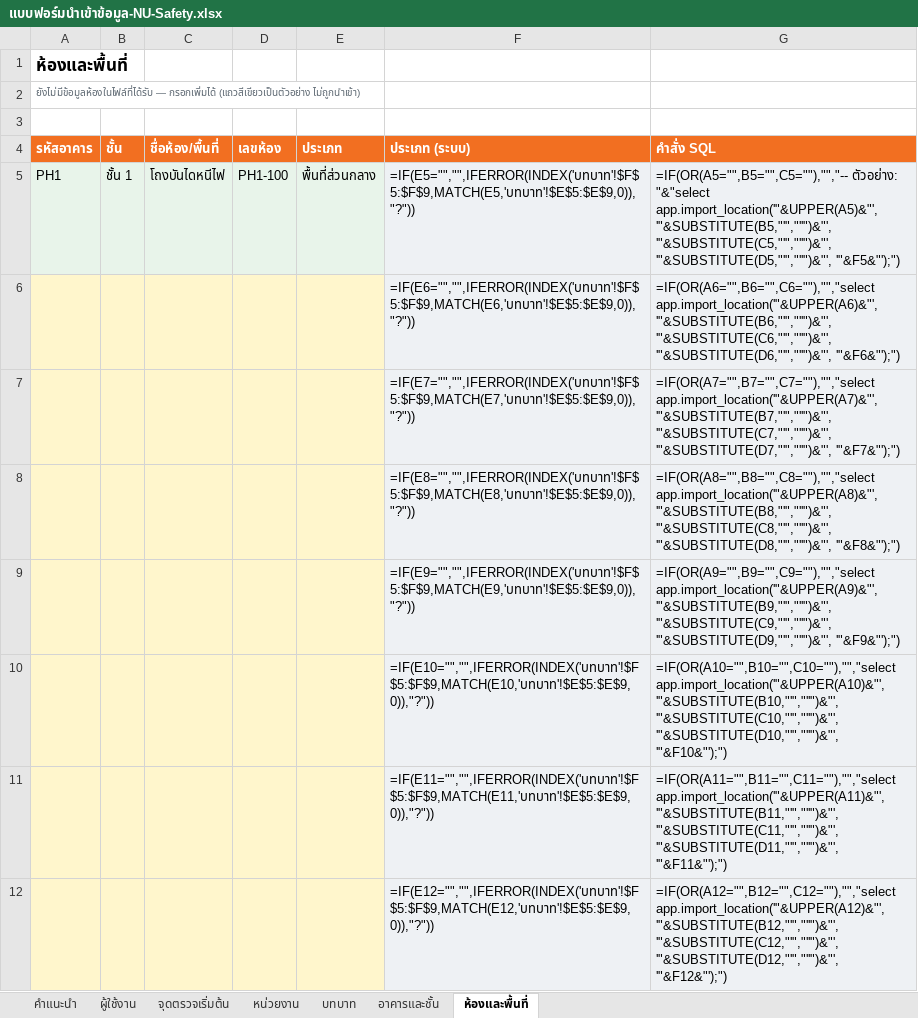
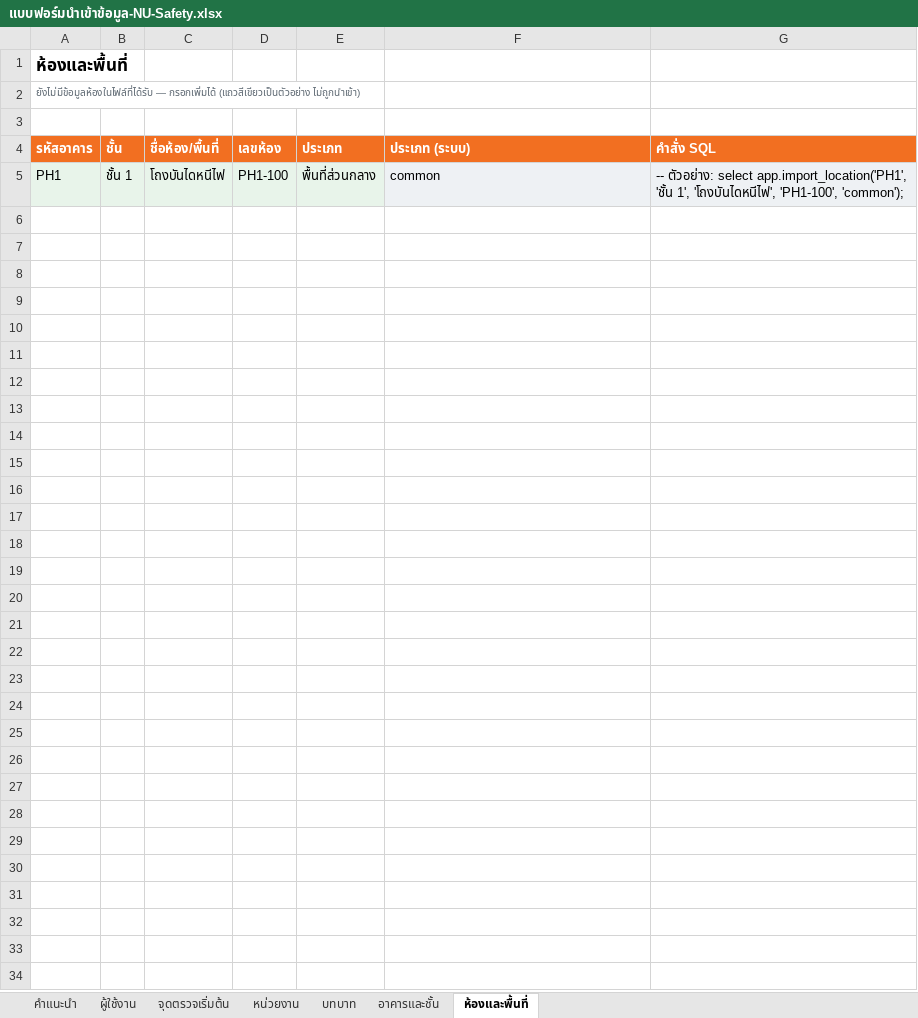
Before and after one commit to occhealth-nu/nu-safety-inspection, an Excel workbook: docs/import/แบบฟอร์มนำเข้าข้อมูล-NU-Safety.xlsx, sheet ห้องและพื้นที่, drawn as a sheet; only a part is shown; values as stored, in another font and other column widths than the file's, no borders; formulas without a stored value are shown as written; the diff covers the shown part only; the diff names each change by its address in the sheet, - before the commit and + after, or states it on an @@ line.

```diff
--- a/docs/import/แบบฟอร์มนำเข้าข้อมูล-NU-Safety.xlsx (sheet ห้องและพื้นที่)
+++ b/docs/import/แบบฟอร์มนำเข้าข้อมูล-NU-Safety.xlsx (sheet ห้องและพื้นที่)
-F5 (ประเภท (ระบบ)): =IF(E5="","",IFERROR(INDEX('บทบาท'!$F$5:$F$9,MATCH(E5,'บทบาท'!$E$5:$E$9,0)),"?"))
+F5 (ประเภท (ระบบ)): common
-G5 (คำสั่ง SQL): =IF(OR(A5="",B5="",C5=""),"","-- ตัวอย่าง: "&"select app.import_location('"&UPPER(A5)&"', '"&SUBSTITUTE(B5,"'","''")&"', '"&SUBSTITUTE(C5,"'","''")&"', '"&SUBSTITUTE(D5,"'","''")&"', '"&F5&"');")
+G5 (คำสั่ง SQL): -- ตัวอย่าง: select app.import_location('PH1', 'ชั้น 1', 'โถงบันไดหนีไฟ', 'PH1-100', 'common');
-row 6:  |  |  |  |  | =IF(E6="","",IFERROR(INDEX('บทบาท'!$F$5:$F$9,MATCH(E6,'บทบาท'!$E$5:$E$9,0)),"?")) | =IF(OR(A6="",B6="",C6=""),"","select app.import_location('"&UPPER(A6)&"', '"&SUBSTITUTE(B6,"'","''")&"', '"&SUBSTITUTE(C6,"'","''")&"', '"&SUBSTITUTE(D6,"'","''")&"', '"&F6&"');")
-row 7:  |  |  |  |  | =IF(E7="","",IFERROR(INDEX('บทบาท'!$F$5:$F$9,MATCH(E7,'บทบาท'!$E$5:$E$9,0)),"?")) | =IF(OR(A7="",B7="",C7=""),"","select app.import_location('"&UPPER(A7)&"', '"&SUBSTITUTE(B7,"'","''")&"', '"&SUBSTITUTE(C7,"'","''")&"', '"&SUBSTITUTE(D7,"'","''")&"', '"&F7&"');")
-row 8:  |  |  |  |  | =IF(E8="","",IFERROR(INDEX('บทบาท'!$F$5:$F$9,MATCH(E8,'บทบาท'!$E$5:$E$9,0)),"?")) | =IF(OR(A8="",B8="",C8=""),"","select app.import_location('"&UPPER(A8)&"', '"&SUBSTITUTE(B8,"'","''")&"', '"&SUBSTITUTE(C8,"'","''")&"', '"&SUBSTITUTE(D8,"'","''")&"', '"&F8&"');")
-row 9:  |  |  |  |  | =IF(E9="","",IFERROR(INDEX('บทบาท'!$F$5:$F$9,MATCH(E9,'บทบาท'!$E$5:$E$9,0)),"?")) | =IF(OR(A9="",B9="",C9=""),"","select app.import_location('"&UPPER(A9)&"', '"&SUBSTITUTE(B9,"'","''")&"', '"&SUBSTITUTE(C9,"'","''")&"', '"&SUBSTITUTE(D9,"'","''")&"', '"&F9&"');")
-row 10:  |  |  |  |  | =IF(E10="","",IFERROR(INDEX('บทบาท'!$F$5:$F$9,MATCH(E10,'บทบาท'!$E$5:$E$9,0)),"?")) | =IF(OR(A10="",B10="",C10=""),"","select app.import_location('"&UPPER(A10)&"', '"&SUBSTITUTE(B10,"'","''")&"', '"&SUBSTITUTE(C10,"'","''")&"', '"&SUBSTITUTE(D10,"'","''")&"', '"&F10&"');")
-row 11:  |  |  |  |  | =IF(E11="","",IFERROR(INDEX('บทบาท'!$F$5:$F$9,MATCH(E11,'บทบาท'!$E$5:$E$9,0)),"?")) | =IF(OR(A11="",B11="",C11=""),"","select app.import_location('"&UPPER(A11)&"', '"&SUBSTITUTE(B11,"'","''")&"', '"&SUBSTITUTE(C11,"'","''")&"', '"&SUBSTITUTE(D11,"'","''")&"', '"&F11&"');")
-row 12:  |  |  |  |  | =IF(E12="","",IFERROR(INDEX('บทบาท'!$F$5:$F$9,MATCH(E12,'บทบาท'!$E$5:$E$9,0)),"?")) | =IF(OR(A12="",B12="",C12=""),"","select app.import_location('"&UPPER(A12)&"', '"&SUBSTITUTE(B12,"'","''")&"', '"&SUBSTITUTE(C12,"'","''")&"', '"&SUBSTITUTE(D12,"'","''")&"', '"&F12&"');")
```
Also changed, not shown: 193 removed rows elsewhere in this sheet, sheet ผู้ใช้งาน, sheet อาคารและชั้น, sheet หน่วยงาน.
